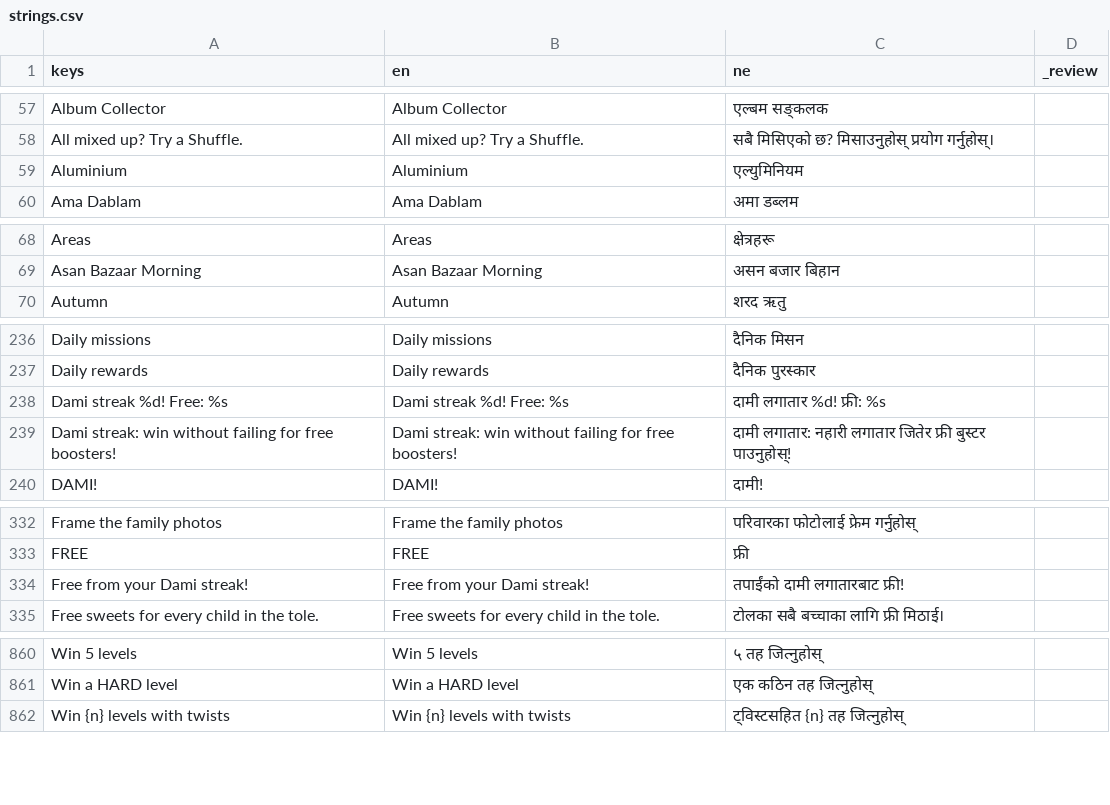
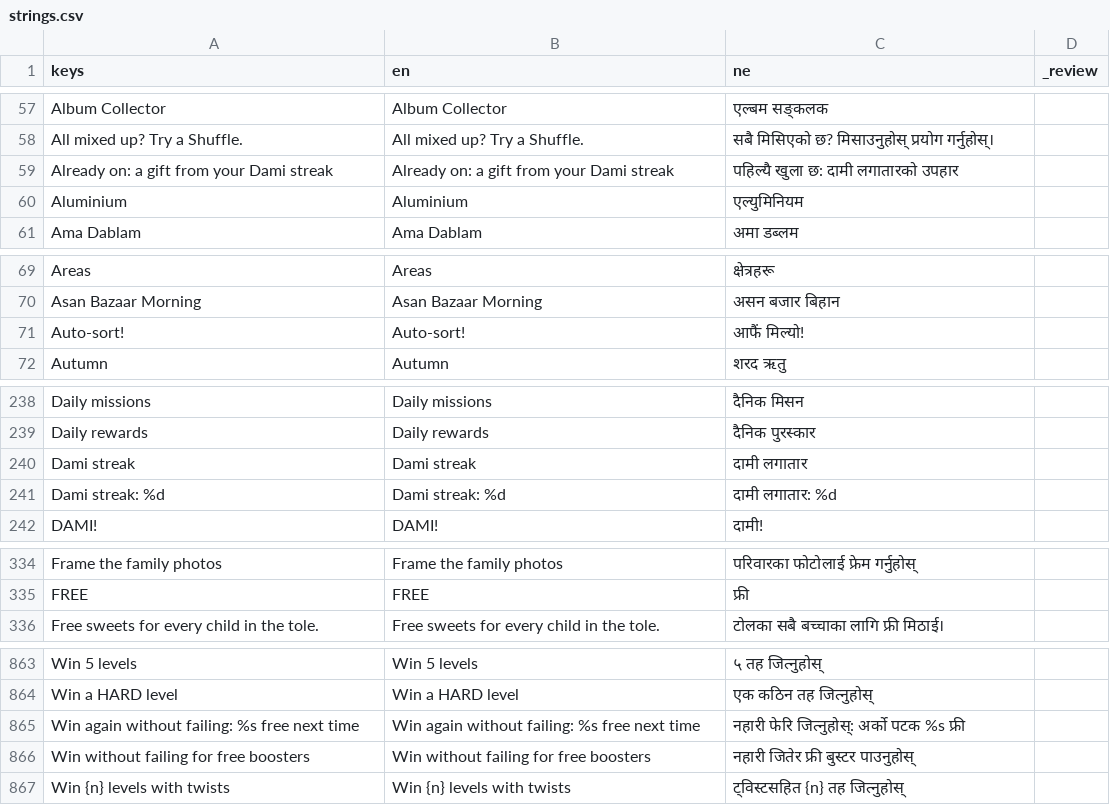
Before and after one commit to bijeshofficial/pasal-sort, a CSV file: data/i18n/strings.csv, drawn as a sheet; only a part is shown, gaps mark what is left out; removed rows and columns are numbered as before the commit, all else as after; the diff covers the shown part only; the diff names each change by its address in the sheet, - before the commit and + after, or states it on an @@ line.

```diff
--- a/data/i18n/strings.csv
+++ b/data/i18n/strings.csv
+row 59: Already on: a gift from your Dami streak | Already on: a gift from your Dami streak | पहिल्यै खुला छ: दामी लगातारको उपहार
+row 71: Auto-sort! | Auto-sort! | आफैं मिल्यो!
-row 238: Dami streak %d! Free: %s | Dami streak %d! Free: %s | दामी लगातार %d! फ्री: %s
-row 239: Dami streak: win without failing for free boosters! | Dami streak: win without failing for free boosters! | दामी लगातार: नहारी लगातार जितेर फ्री बुस्टर पाउनुहोस्!
+row 240: Dami streak | Dami streak | दामी लगातार
+row 241: Dami streak: %d | Dami streak: %d | दामी लगातार: %d
-row 334: Free from your Dami streak! | Free from your Dami streak! | तपाईंको दामी लगातारबाट फ्री!
+row 865: Win again without failing: %s free next time | Win again without failing: %s free next time | नहारी फेरि जित्नुहोस्: अर्को पटक %s फ्री
+row 866: Win without failing for free boosters | Win without failing for free boosters | नहारी जितेर फ्री बुस्टर पाउनुहोस्
```
Also changed, not shown: 4 added rows and 1 removed row elsewhere in this file, 12 other files.
